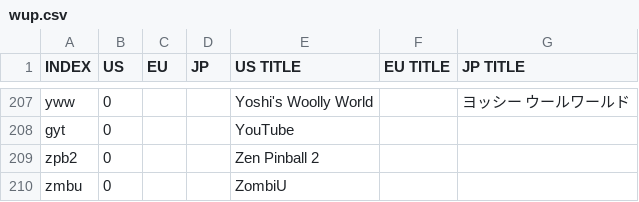
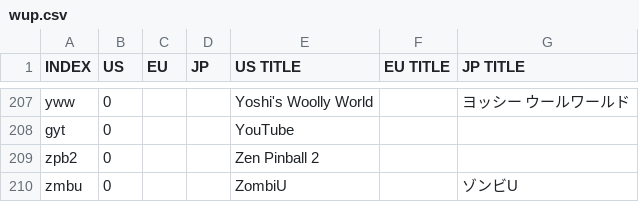
Before and after one commit to ninstar/Rich-Presence-U-DB, a CSV file: titles/wup.csv, drawn as a sheet; only a part is shown, gaps mark what is left out.

Commit message:
Update wup.csv

```diff
--- a/titles/wup.csv
+++ b/titles/wup.csv
@@ -209,2 +209,2 @@ gyt,0,,,YouTube,,
 zpb2,0,,,Zen Pinball 2,,
-zmbu,0,,,ZombiU,,
+zmbu,0,,,ZombiU,,ゾンビU
```
